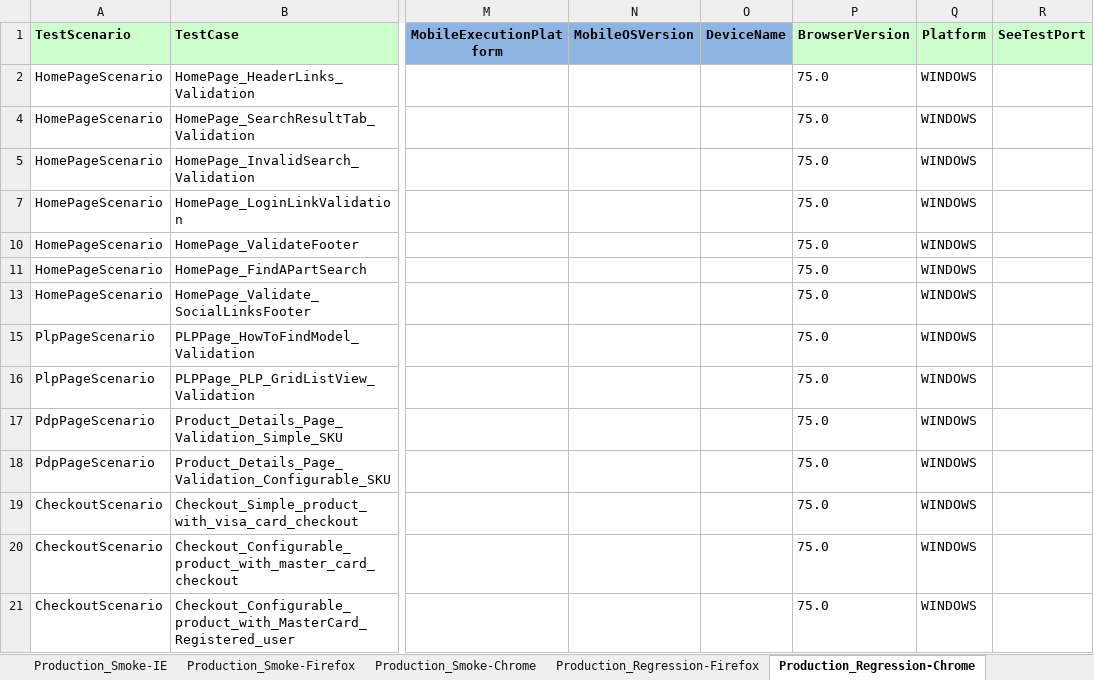
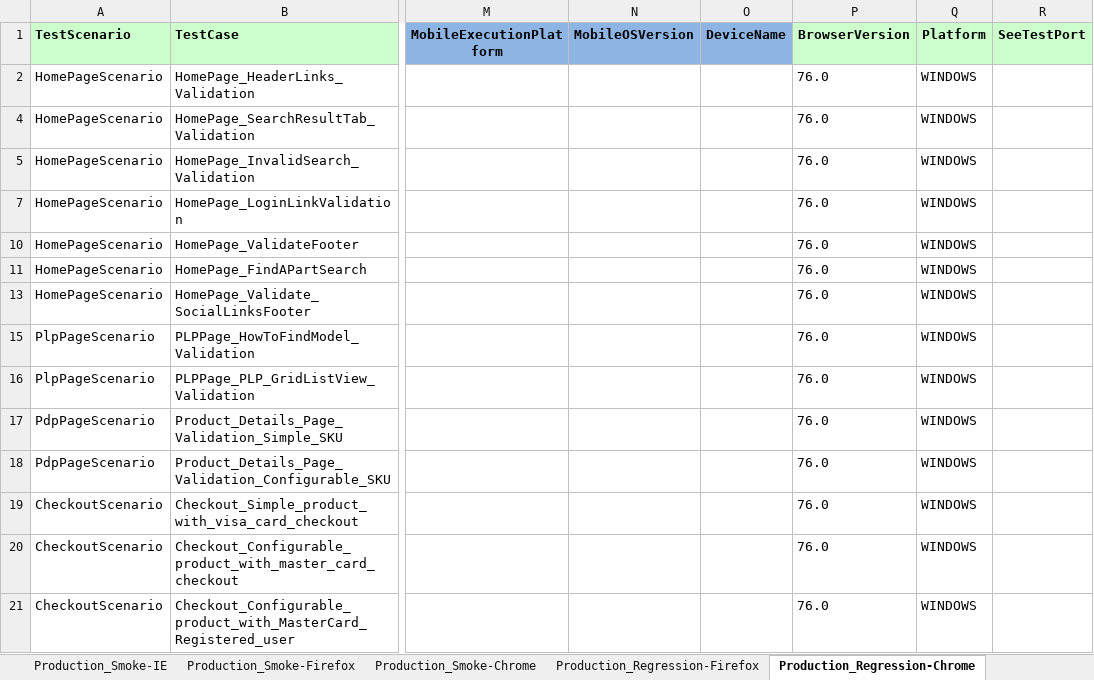
Before and after one commit to Rmidathala/QA-CB-23Aug2019, an Excel workbook: CharBroil_Git/Run Manager.xlsm, sheet Production_Regression-Chrome, drawn as a sheet; only a part is shown, gaps mark what is left out; values as stored, in another font and other column widths than the file's, no borders; the diff covers the shown part only; the diff names each change by its address in the sheet, - before the commit and + after, or states it on an @@ line.

```diff
--- a/CharBroil_Git/Run Manager.xlsm (sheet Production_Regression-Chrome)
+++ b/CharBroil_Git/Run Manager.xlsm (sheet Production_Regression-Chrome)
-P2 (BrowserVersion): 75.0
+P2 (BrowserVersion): 76.0
-P4:P5 (BrowserVersion): 75.0
+P4:P5 (BrowserVersion): 76.0
-P7 (BrowserVersion): 75.0
+P7 (BrowserVersion): 76.0
-P10:P11 (BrowserVersion): 75.0
+P10:P11 (BrowserVersion): 76.0
-P13 (BrowserVersion): 75.0
+P13 (BrowserVersion): 76.0
-P15:P21 (BrowserVersion): 75.0
+P15:P21 (BrowserVersion): 76.0
```
Also changed, not shown: 6 added rows, 3 removed rows and 67 edited cells elsewhere in this sheet, sheet Stg_Contact_Us_Page_Chrome, sheet Production_Regression-Firefox, sheet Production_Regression-IE, sheet STG_Regression_Chrome, sheet STG_Regression_Firefox, sheet STG_Regression_Headless, 28 other files.
